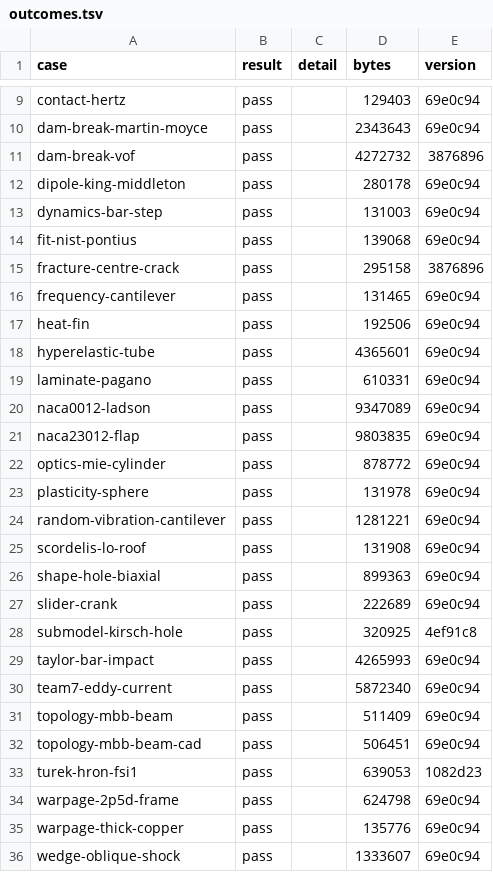
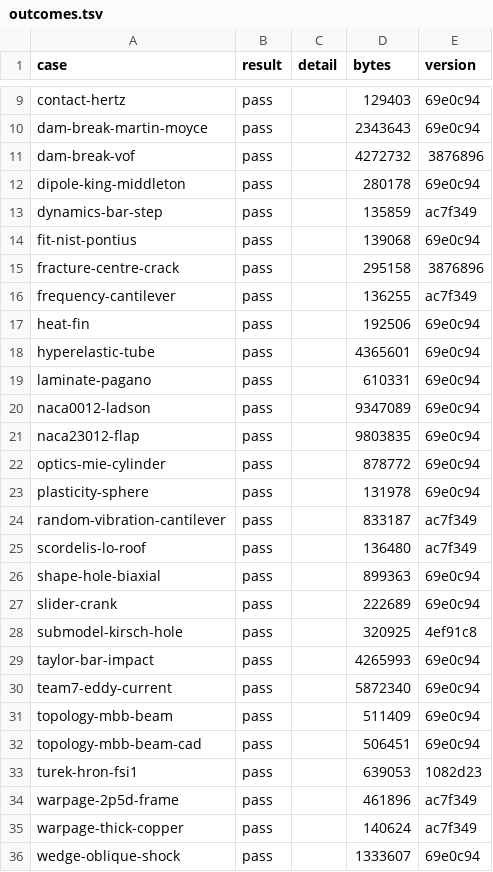
Before and after one commit to yujieteo/femahoy, a TSV file: validation/reports/outcomes.tsv, drawn as a sheet; only a part is shown, gaps mark what is left out.

Commit message:
no-mistakes(review): Regenerate the six remeshed case reports

```diff
--- a/validation/reports/outcomes.tsv
+++ b/validation/reports/outcomes.tsv
@@ -12,6 +12,6 @@ dam-break-vof	pass		4272732	3876896
 dipole-king-middleton	pass		280178	69e0c94
-dynamics-bar-step	pass		131003	69e0c94
+dynamics-bar-step	pass		135859	ac7f349
 fit-nist-pontius	pass		139068	69e0c94
 fracture-centre-crack	pass		295158	3876896
-frequency-cantilever	pass		131465	69e0c94
+frequency-cantilever	pass		136255	ac7f349
 heat-fin	pass		192506	69e0c94
@@ -23,4 +23,4 @@ optics-mie-cylinder	pass		878772	69e0c94
 plasticity-sphere	pass		131978	69e0c94
-random-vibration-cantilever	pass		1281221	69e0c94
-scordelis-lo-roof	pass		131908	69e0c94
+random-vibration-cantilever	pass		833187	ac7f349
+scordelis-lo-roof	pass		136480	ac7f349
 shape-hole-biaxial	pass		899363	69e0c94
@@ -33,4 +33,4 @@ topology-mbb-beam-cad	pass		506451	69e0c94
 turek-hron-fsi1	pass		639053	1082d23
-warpage-2p5d-frame	pass		624798	69e0c94
-warpage-thick-copper	pass		135776	69e0c94
+warpage-2p5d-frame	pass		461896	ac7f349
+warpage-thick-copper	pass		140624	ac7f349
 wedge-oblique-shock	pass		1333607	69e0c94
```
Also changed, not shown: 8 other files.
